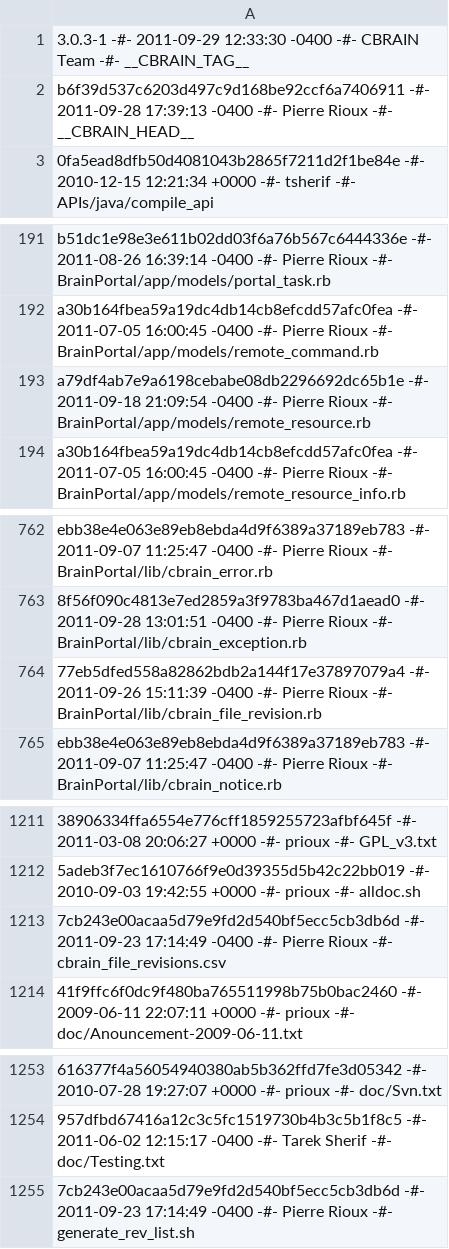
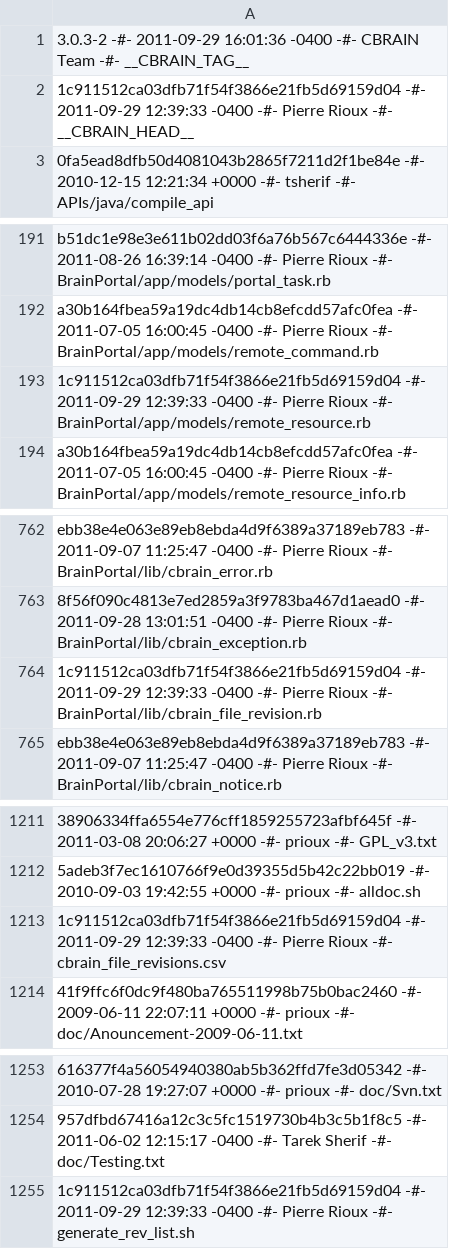
Before and after one commit to aces/cbrain, a CSV file: cbrain_file_revisions.csv, drawn as a sheet; only a part is shown, gaps mark what is left out; the diff names each change by its address in the sheet, - before the commit and + after, or states it on an @@ line.

Commit message:
Improved revision number tracking.

```diff
--- a/cbrain_file_revisions.csv
+++ b/cbrain_file_revisions.csv
-A1: 3.0.3-1 -#- 2011-09-29 12:33:30 -0400 -#-…
+A1: 3.0.3-2 -#- 2011-09-29 16:01:36 -0400 -#-…
-A2: b6f39d537c6203d497c9d168be92ccf6a7406911 -#- 2011-09-28 17:39:13 -0400 -#-…
+A2: 1c911512ca03dfb71f54f3866e21fb5d69159d04 -#- 2011-09-29 12:39:33 -0400 -#-…
-A193: a79df4ab7e9a6198cebabe08db2296692dc65b1e -#- 2011-09-18 21:09:54 -0400 -#-…
+A193: 1c911512ca03dfb71f54f3866e21fb5d69159d04 -#- 2011-09-29 12:39:33 -0400 -#-…
-A764: 77eb5dfed558a82862bdb2a144f17e37897079a4 -#- 2011-09-26 15:11:39 -0400 -#-…
+A764: 1c911512ca03dfb71f54f3866e21fb5d69159d04 -#- 2011-09-29 12:39:33 -0400 -#-…
-A1213: 7cb243e00acaa5d79e9fd2d540bf5ecc5cb3db6d -#- 2011-09-23 17:14:49 -0400 -#-…
+A1213: 1c911512ca03dfb71f54f3866e21fb5d69159d04 -#- 2011-09-29 12:39:33 -0400 -#-…
-A1255: 7cb243e00acaa5d79e9fd2d540bf5ecc5cb3db6d -#- 2011-09-23 17:14:49 -0400 -#-…
+A1255: 1c911512ca03dfb71f54f3866e21fb5d69159d04 -#- 2011-09-29 12:39:33 -0400 -#-…
```
Also changed, not shown: 3 other files.
